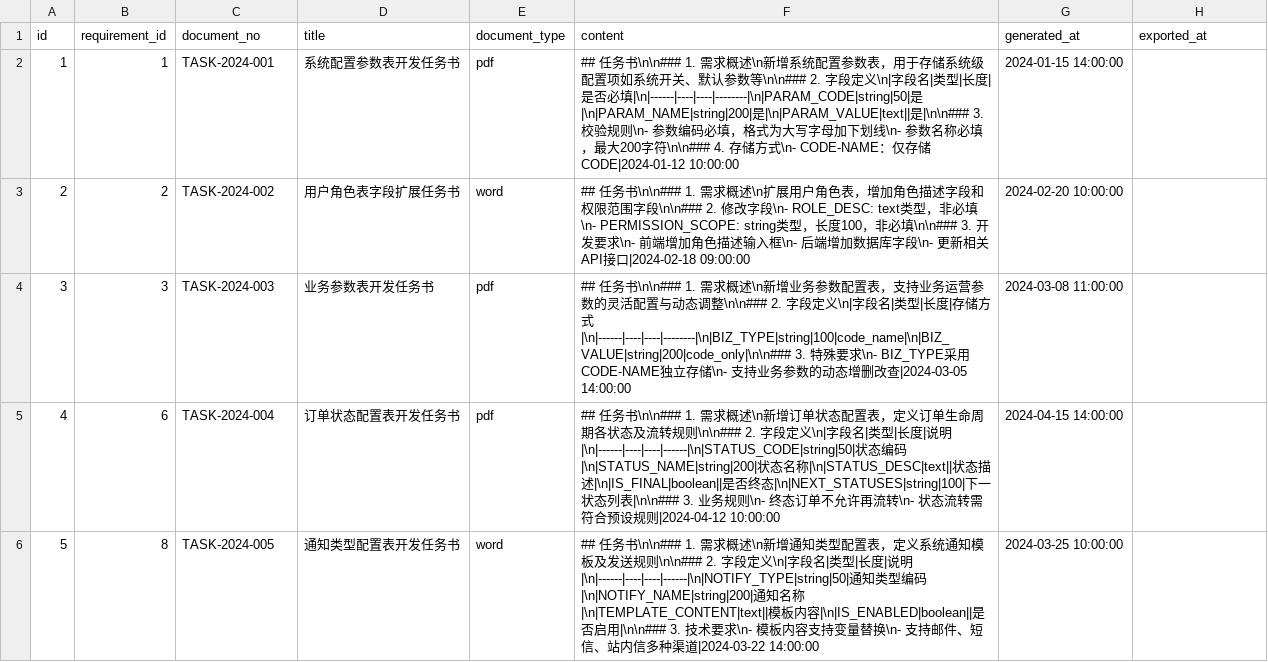
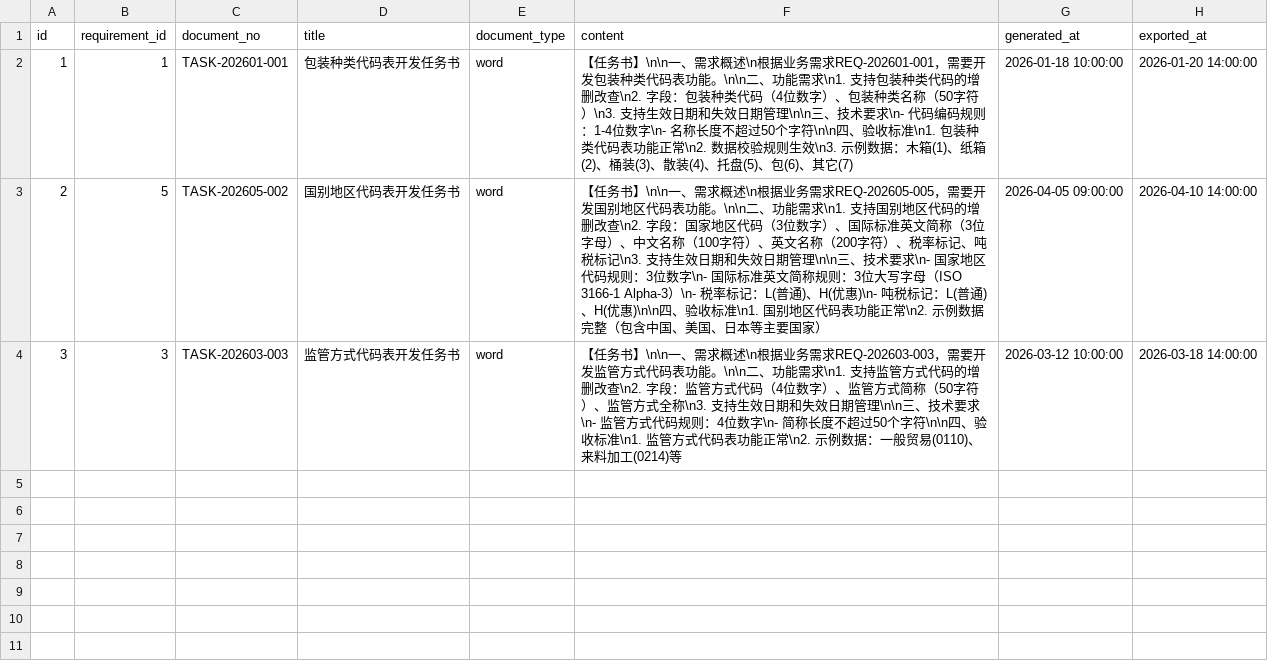
Before and after one commit to ouchn2580201251107/PARAM_TOOL, a CSV file: parameter/data/task_documents.csv, drawn as a sheet.

```diff
--- a/parameter/data/task_documents.csv
+++ b/parameter/data/task_documents.csv
@@ -1,6 +1,4 @@
 id,requirement_id,document_no,title,document_type,content,generated_at,exported_at
-1,1,TASK-2024-001,系统配置参数表开发任务书,pdf,## 任务书\n\n### 1. 需求概述\n新增系统配置参数表，用于存储系统级配置项如系统开关、默认参数等\n\n### 2. 字段定义\n|字段名|类型|长度|是否必填|\n|------|----|----|--------|\n|PARAM_CODE|string|50|是|\n|PARAM_NAME|string|200|是|\n|PARAM_VALUE|text||是|\n\n### 3. 校验规则\n- 参数编码必填，格式为大写字母加下划线\n- 参数名称必填，最大200字符\n\n### 4. 存储方式\n- CODE-NAME：仅存储CODE|2024-01-12 10:00:00,2024-01-15 14:00:00
-2,2,TASK-2024-002,用户角色表字段扩展任务书,word,## 任务书\n\n### 1. 需求概述\n扩展用户角色表，增加角色描述字段和权限范围字段\n\n### 2. 修改字段\n- ROLE_DESC: text类型，非必填\n- PERMISSION_SCOPE: string类型，长度100，非必填\n\n### 3. 开发要求\n- 前端增加角色描述输入框\n- 后端增加数据库字段\n- 更新相关API接口|2024-02-18 09:00:00,2024-02-20 10:00:00
-3,3,TASK-2024-003,业务参数表开发任务书,pdf,## 任务书\n\n### 1. 需求概述\n新增业务参数配置表，支持业务运营参数的灵活配置与动态调整\n\n### 2. 字段定义\n|字段名|类型|长度|存储方式|\n|------|----|----|--------|\n|BIZ_TYPE|string|100|code_name|\n|BIZ_VALUE|string|200|code_only|\n\n### 3. 特殊要求\n- BIZ_TYPE采用CODE-NAME独立存储\n- 支持业务参数的动态增删改查|2024-03-05 14:00:00,2024-03-08 11:00:00
-4,6,TASK-2024-004,订单状态配置表开发任务书,pdf,## 任务书\n\n### 1. 需求概述\n新增订单状态配置表，定义订单生命周期各状态及流转规则\n\n### 2. 字段定义\n|字段名|类型|长度|说明|\n|------|----|----|------|\n|STATUS_CODE|string|50|状态编码|\n|STATUS_NAME|string|200|状态名称|\n|STATUS_DESC|text||状态描述|\n|IS_FINAL|boolean||是否终态|\n|NEXT_STATUSES|string|100|下一状态列表|\n\n### 3. 业务规则\n- 终态订单不允许再流转\n- 状态流转需符合预设规则|2024-04-12 10:00:00,2024-04-15 14:00:00
-5,8,TASK-2024-005,通知类型配置表开发任务书,word,## 任务书\n\n### 1. 需求概述\n新增通知类型配置表，定义系统通知模板及发送规则\n\n### 2. 字段定义\n|字段名|类型|长度|说明|\n|------|----|----|------|\n|NOTIFY_TYPE|string|50|通知类型编码|\n|NOTIFY_NAME|string|200|通知名称|\n|TEMPLATE_CONTENT|text||模板内容|\n|IS_ENABLED|boolean||是否启用|\n\n### 3. 技术要求\n- 模板内容支持变量替换\n- 支持邮件、短信、站内信多种渠道|2024-03-22 14:00:00,2024-03-25 10:00:00
+1,1,TASK-202601-001,包装种类代码表开发任务书,word,【任务书】\n\n一、需求概述\n根据业务需求REQ-202601-001，需要开发包装种类代码表功能。\n\n二、功能需求\n1. 支持包装种类代码的增删改查\n2. 字段：包装种类代码（4位数字）、包装种类名称（50字符）\n3. 支持生效日期和失效日期管理\n\n三、技术要求\n- 代码编码规则：1-4位数字\n- 名称长度不超过50个字符\n\n四、验收标准\n1. 包装种类代码表功能正常\n2. 数据校验规则生效\n3. 示例数据：木箱(1)、纸箱(2)、桶装(3)、散装(4)、托盘(5)、包(6)、其它(7),2026-01-18 10:00:00,2026-01-20 14:00:00
+2,5,TASK-202605-002,国别地区代码表开发任务书,word,【任务书】\n\n一、需求概述\n根据业务需求REQ-202605-005，需要开发国别地区代码表功能。\n\n二、功能需求\n1. 支持国别地区代码的增删改查\n2. 字段：国家地区代码（3位数字）、国际标准英文简称（3位字母）、中文名称（100字符）、英文名称（200字符）、税率标记、吨税标记\n3. 支持生效日期和失效日期管理\n\n三、技术要求\n- 国家地区代码规则：3位数字\n- 国际标准英文简称规则：3位大写字母（ISO 3166-1 Alpha-3）\n- 税率标记：L(普通)、H(优惠)\n- 吨税标记：L(普通)、H(优惠)\n\n四、验收标准\n1. 国别地区代码表功能正常\n2. 示例数据完整（包含中国、美国、日本等主要国家）,2026-04-05 09:00:00,2026-04-10 14:00:00
+3,3,TASK-202603-003,监管方式代码表开发任务书,word,【任务书】\n\n一、需求概述\n根据业务需求REQ-202603-003，需要开发监管方式代码表功能。\n\n二、功能需求\n1. 支持监管方式代码的增删改查\n2. 字段：监管方式代码（4位数字）、监管方式简称（50字符）、监管方式全称\n3. 支持生效日期和失效日期管理\n\n三、技术要求\n- 监管方式代码规则：4位数字\n- 简称长度不超过50个字符\n\n四、验收标准\n1. 监管方式代码表功能正常\n2. 示例数据：一般贸易(0110)、来料加工(0214)等,2026-03-12 10:00:00,2026-03-18 14:00:00
```
Also changed, not shown: parameter/data/automation_test_results.csv, parameter/data/field_definitions.csv, 29 other files.
